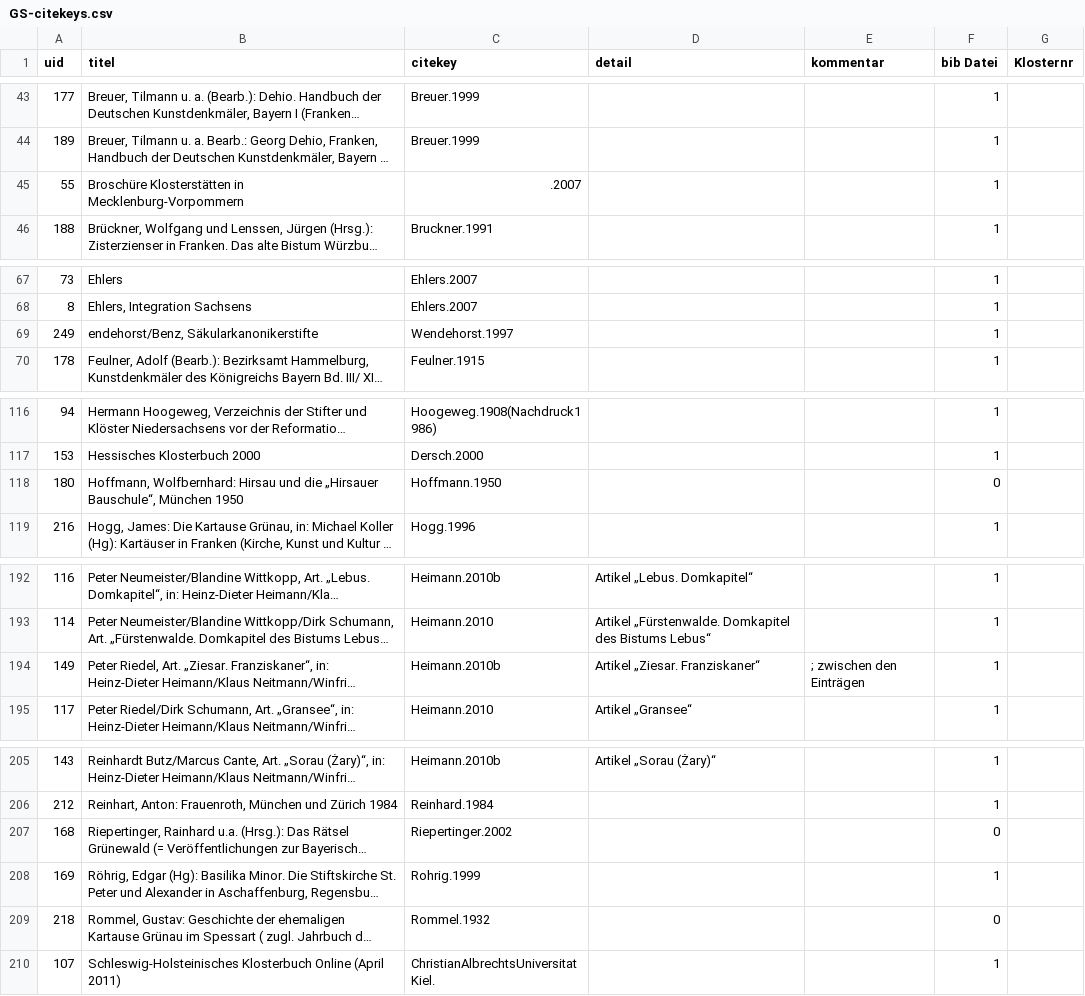
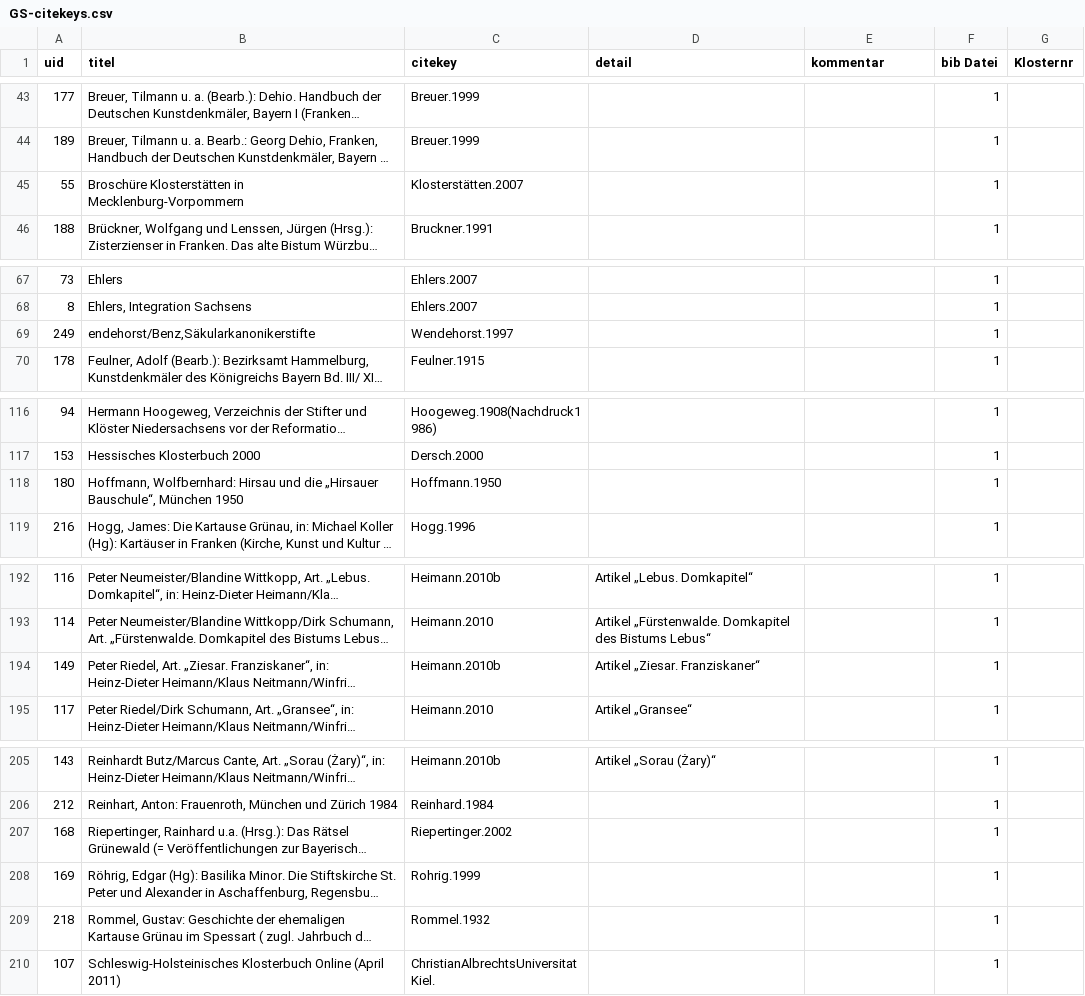
Before and after one commit to subugoe/germania-sacra-daten, a CSV file: klosterdatenbank_neu/GS-citekeys.csv, drawn as a sheet; only a part is shown, gaps mark what is left out; long unchanged cells end in …; the diff covers the shown part only; the diff names each change by its address in the sheet, - before the commit and + after, or states it on an @@ line.

```diff
--- a/klosterdatenbank_neu/GS-citekeys.csv
+++ b/klosterdatenbank_neu/GS-citekeys.csv
-C45 (citekey): .2007
+C45 (citekey): Klosterstätten.2007
-B69 (titel): endehorst/Benz, Säkularkanonikerstifte
+B69 (titel): endehorst/Benz,Säkularkanonikerstifte
-F118 (bib Datei): 0
+F118 (bib Datei): 1
-E194 (kommentar): ; zwischen den Einträgen
+E194 (kommentar): (empty)
-F207 (bib Datei): 0
+F207 (bib Datei): 1
-F209 (bib Datei): 0
+F209 (bib Datei): 1
```
Also changed, not shown: 13 added rows, 1 removed row and 9 edited cells elsewhere in this file, 2 other files.
